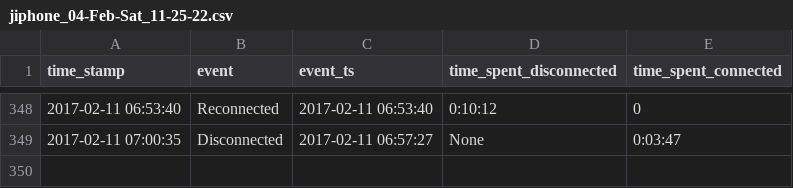
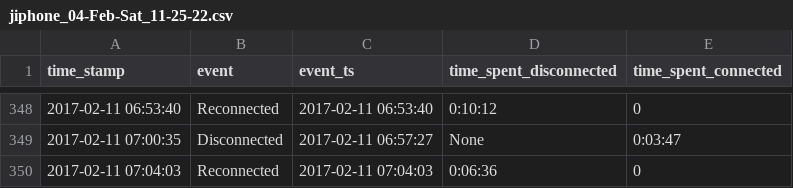
Before and after one commit to miggec/nmap-scan, a CSV file: csvs/jiphone_04-Feb-Sat_11-25-22.csv, drawn as a sheet; only a part is shown, gaps mark what is left out.

Commit message:
autocommit @ Sat-11-Feb_07-04-03

```diff
--- a/csvs/jiphone_04-Feb-Sat_11-25-22.csv
+++ b/csvs/jiphone_04-Feb-Sat_11-25-22.csv
@@ -349 +349,2 @@ time_stamp, event, event_ts, time_spent_disconnected, time_spent_connected,
 2017-02-11 07:00:35,Disconnected,2017-02-11 06:57:27,None,0:03:47,
+2017-02-11 07:04:03,Reconnected,2017-02-11 07:04:03,0:06:36,0,
```
